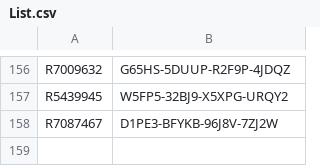
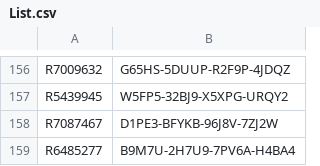
Before and after one commit to balsmr/Test, a CSV file: List.csv, drawn as a sheet; only a part is shown, gaps mark what is left out; the diff names each change by its address in the sheet, - before the commit and + after, or states it on an @@ line.

Commit message:
Update List.csv

```diff
--- a/List.csv
+++ b/List.csv
+row 159: R6485277 | B9M7U-2H7U9-7PV6A-H4BA4
```
